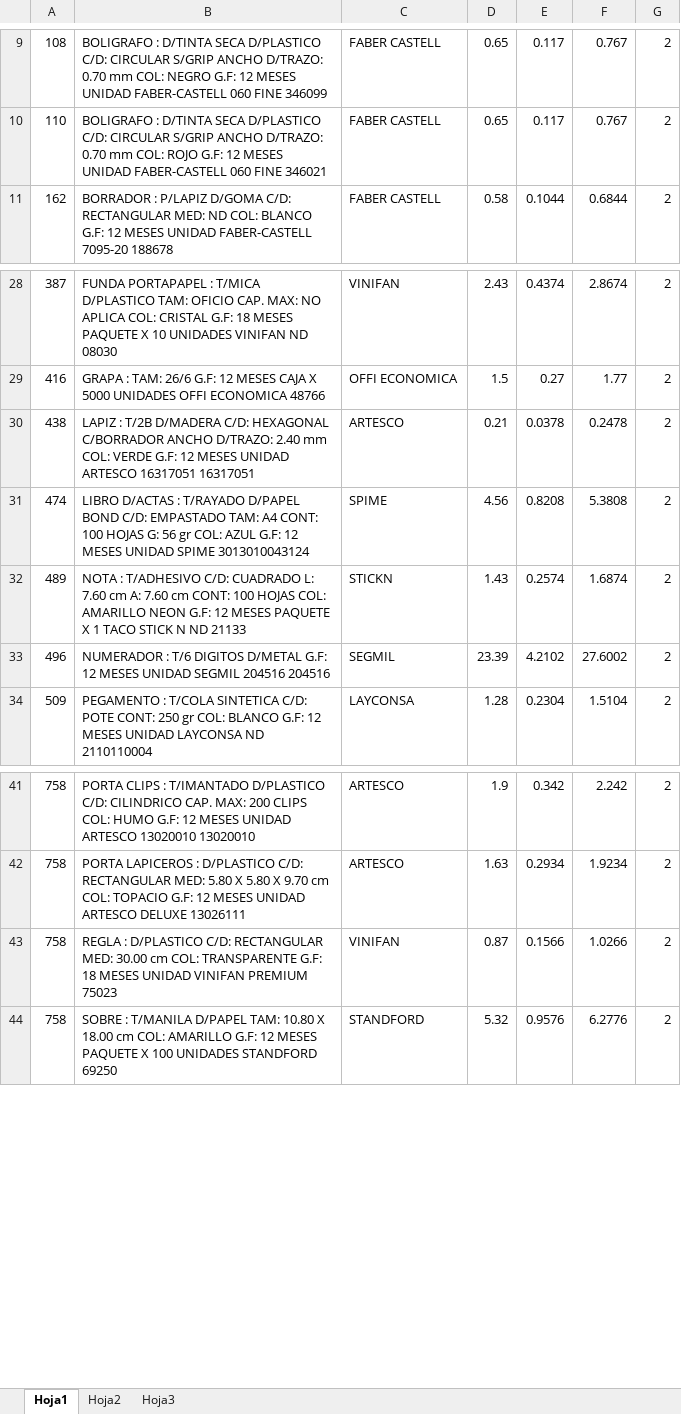
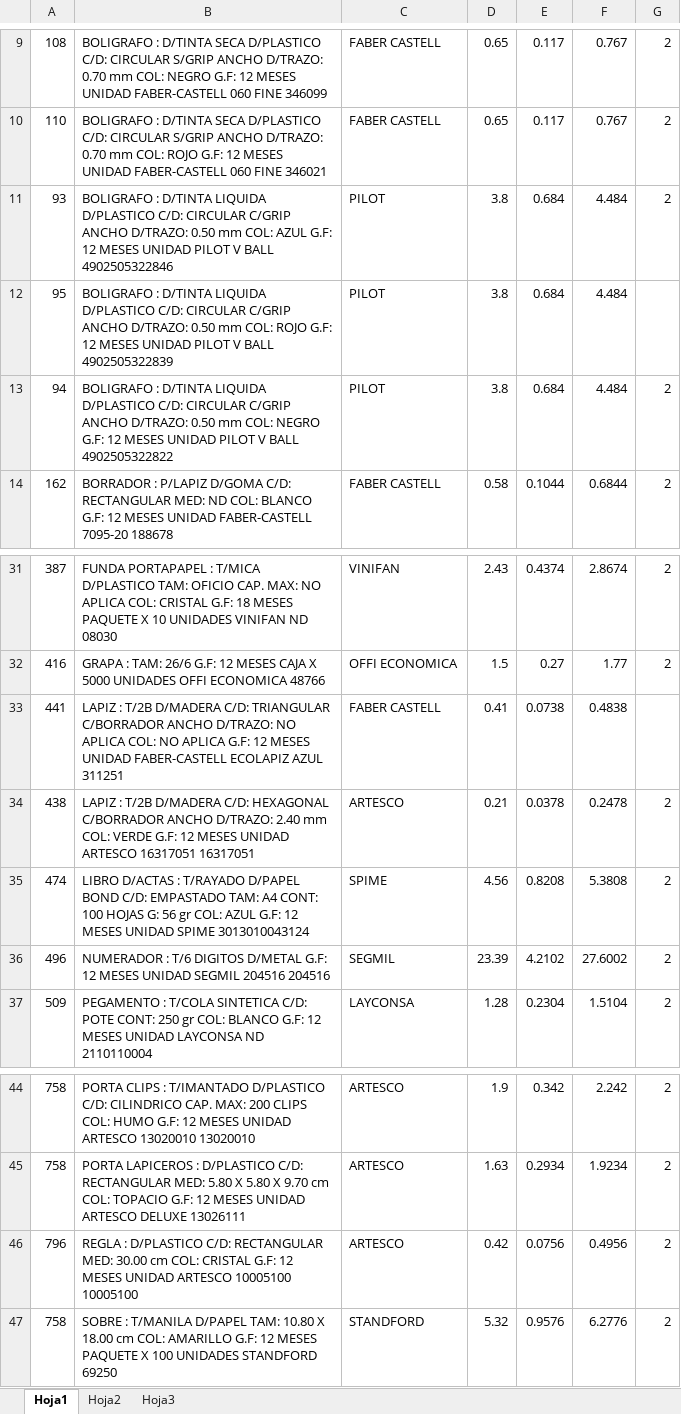
Before and after one commit to soncco/poi, an Excel workbook: cuadro/static/cuadro/compras.xlsx, sheet Hoja1, drawn as a sheet; only a part is shown, gaps mark what is left out; values as stored, in another font and other column widths than the file's, no cell formats; removed rows and columns are numbered as before the commit, all else as after; the diff covers the shown part only; the diff names each change by its address in the sheet, - before the commit and + after, or states it on an @@ line.

```diff
--- a/cuadro/static/cuadro/compras.xlsx (sheet Hoja1)
+++ b/cuadro/static/cuadro/compras.xlsx (sheet Hoja1)
+row 11: 93 | BOLIGRAFO : D/TINTA LIQUIDA D/PLASTICO C/D: CIRCULAR C/GRIP ANCHO D/TRAZO: 0.50 mm COL: AZUL G.F: 12 MESES UNIDAD PILOT V BALL 4902505322846 | PILOT | 3.8 | 0.684 | 4.484 | 2
+row 12: 95 | BOLIGRAFO : D/TINTA LIQUIDA D/PLASTICO C/D: CIRCULAR C/GRIP ANCHO D/TRAZO: 0.50 mm COL: ROJO G.F: 12 MESES UNIDAD PILOT V BALL 4902505322839 | PILOT | 3.8 | 0.684 | 4.484
+row 13: 94 | BOLIGRAFO : D/TINTA LIQUIDA D/PLASTICO C/D: CIRCULAR C/GRIP ANCHO D/TRAZO: 0.50 mm COL: NEGRO G.F: 12 MESES UNIDAD PILOT V BALL 4902505322822 | PILOT | 3.8 | 0.684 | 4.484 | 2
+row 33: 441 | LAPIZ : T/2B D/MADERA C/D: TRIANGULAR C/BORRADOR ANCHO D/TRAZO: NO APLICA COL: NO APLICA G.F: 12 MESES UNIDAD FABER-CASTELL ECOLAPIZ AZUL 311251 | FABER CASTELL | 0.41 | 0.0738 | 0.4838
-row 32: 489 | NOTA : T/ADHESIVO C/D: CUADRADO L: 7.60 cm A: 7.60 cm CONT: 100 HOJAS COL: AMARILLO NEON G.F: 12 MESES PAQUETE X 1 TACO STICK N ND 21133 | STICKN | 1.43 | 0.2574 | 1.6874 | 2
-row 43: 758 | REGLA : D/PLASTICO C/D: RECTANGULAR MED: 30.00 cm COL: TRANSPARENTE G.F: 18 MESES UNIDAD VINIFAN PREMIUM 75023 | VINIFAN | 0.87 | 0.1566 | 1.0266 | 2
+row 46: 796 | REGLA : D/PLASTICO C/D: RECTANGULAR MED: 30.00 cm COL: CRISTAL G.F: 12 MESES UNIDAD ARTESCO 10005100 10005100 | ARTESCO | 0.42 | 0.0756 | 0.4956 | 2
```
Also changed, not shown: 38 added rows elsewhere in this sheet, cell formats, formulas that keep their value, 2 other files.
